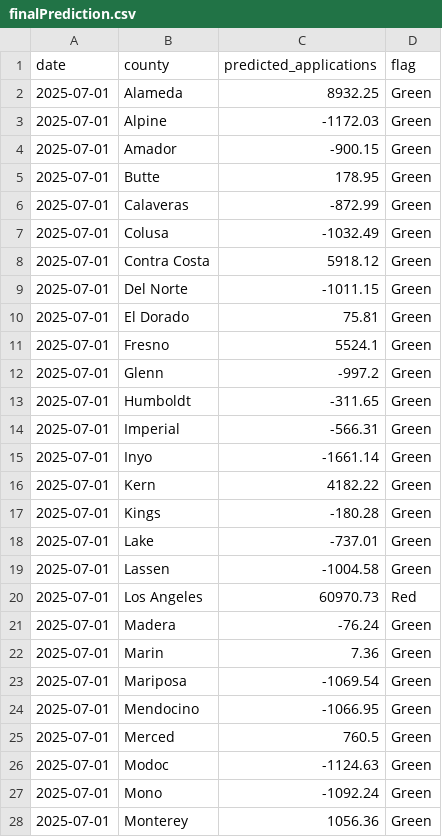
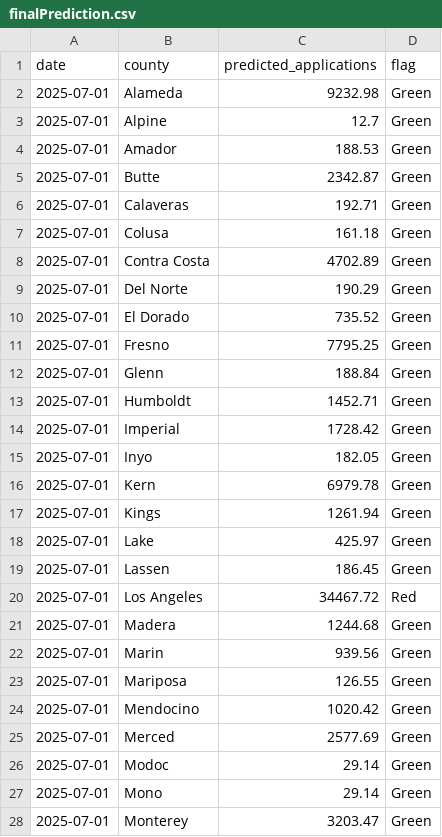
Before and after one commit to VidusheeB/HungerProjectCurrentJune, a CSV file: src/data/finalPrediction.csv, drawn as a sheet; only a part is shown; the diff covers the shown part only.

```diff
--- a/src/data/finalPrediction.csv
+++ b/src/data/finalPrediction.csv
@@ -1,28 +1,28 @@
 date,county,predicted_applications,flag
-2025-07-01,Alameda,8932.25,Green
-2025-07-01,Alpine,-1172.03,Green
-2025-07-01,Amador,-900.15,Green
-2025-07-01,Butte,178.95,Green
-2025-07-01,Calaveras,-872.99,Green
-2025-07-01,Colusa,-1032.49,Green
-2025-07-01,Contra Costa,5918.12,Green
-2025-07-01,Del Norte,-1011.15,Green
-2025-07-01,El Dorado,75.81,Green
-2025-07-01,Fresno,5524.1,Green
-2025-07-01,Glenn,-997.2,Green
-2025-07-01,Humboldt,-311.65,Green
-2025-07-01,Imperial,-566.31,Green
-2025-07-01,Inyo,-1661.14,Green
-2025-07-01,Kern,4182.22,Green
-2025-07-01,Kings,-180.28,Green
-2025-07-01,Lake,-737.01,Green
-2025-07-01,Lassen,-1004.58,Green
-2025-07-01,Los Angeles,60970.73,Red
-2025-07-01,Madera,-76.24,Green
-2025-07-01,Marin,7.36,Green
-2025-07-01,Mariposa,-1069.54,Green
-2025-07-01,Mendocino,-1066.95,Green
-2025-07-01,Merced,760.5,Green
-2025-07-01,Modoc,-1124.63,Green
-2025-07-01,Mono,-1092.24,Green
-2025-07-01,Monterey,1056.36,Green
+2025-07-01,Alameda,9232.98,Green
+2025-07-01,Alpine,12.7,Green
+2025-07-01,Amador,188.53,Green
+2025-07-01,Butte,2342.87,Green
+2025-07-01,Calaveras,192.71,Green
+2025-07-01,Colusa,161.18,Green
+2025-07-01,Contra Costa,4702.89,Green
+2025-07-01,Del Norte,190.29,Green
+2025-07-01,El Dorado,735.52,Green
+2025-07-01,Fresno,7795.25,Green
+2025-07-01,Glenn,188.84,Green
+2025-07-01,Humboldt,1452.71,Green
+2025-07-01,Imperial,1728.42,Green
+2025-07-01,Inyo,182.05,Green
+2025-07-01,Kern,6979.78,Green
+2025-07-01,Kings,1261.94,Green
+2025-07-01,Lake,425.97,Green
+2025-07-01,Lassen,186.45,Green
+2025-07-01,Los Angeles,34467.72,Red
+2025-07-01,Madera,1244.68,Green
+2025-07-01,Marin,939.56,Green
+2025-07-01,Mariposa,126.55,Green
+2025-07-01,Mendocino,1020.42,Green
+2025-07-01,Merced,2577.69,Green
+2025-07-01,Modoc,29.14,Green
+2025-07-01,Mono,29.14,Green
+2025-07-01,Monterey,3203.47,Green
```
Also changed, not shown: 33 edited cells elsewhere in this file, src/data/aggregateTrends.csv, 33 other files.
